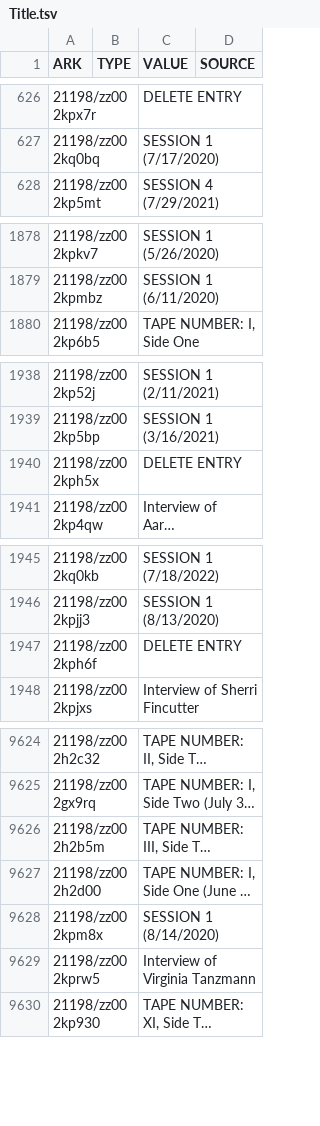
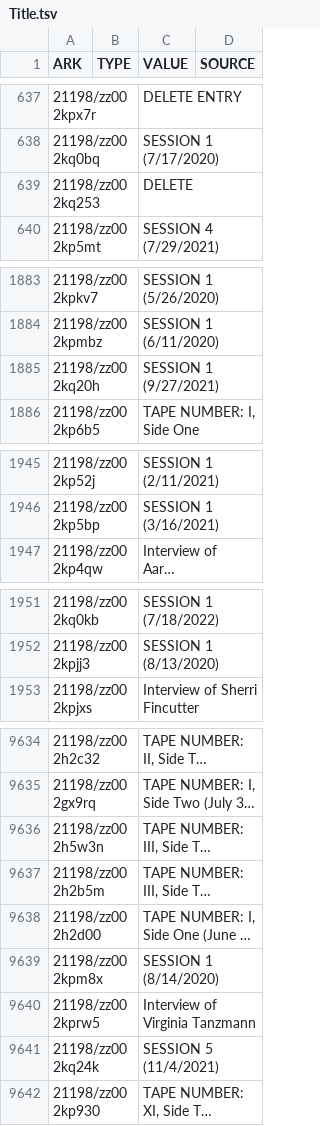
Before and after one commit to UCLALibrary/oral-history-staff-ui, a TSV file: migration_data/Title.tsv, drawn as a sheet; only a part is shown, gaps mark what is left out; long unchanged cells end in …; removed rows and columns are numbered as before the commit, all else as after; the diff covers the shown part only; the diff names each change by its address in the sheet, - before the commit and + after, or states it on an @@ line.

Commit message:
SYS-1309: Update data exports and redeploy for production (#96)

```diff
--- a/migration_data/Title.tsv
+++ b/migration_data/Title.tsv
+row 639: 21198/zz002kq253 |  | DELETE
+row 1885: 21198/zz002kq20h |  | SESSION 1 (9/27/2021)
-row 1940: 21198/zz002kph5x |  | DELETE ENTRY
-row 1947: 21198/zz002kph6f |  | DELETE ENTRY
@@ row 9688 moved to row 9636: 21198/zz002h5w3n @@
+row 9641: 21198/zz002kq24k |  | SESSION 5 (11/4/2021)
```
Also changed, not shown: 9 added rows, 2 removed rows and 44 moved rows elsewhere in this file, migration_data/Copyright.tsv, migration_data/Name.tsv, 10 other files.
